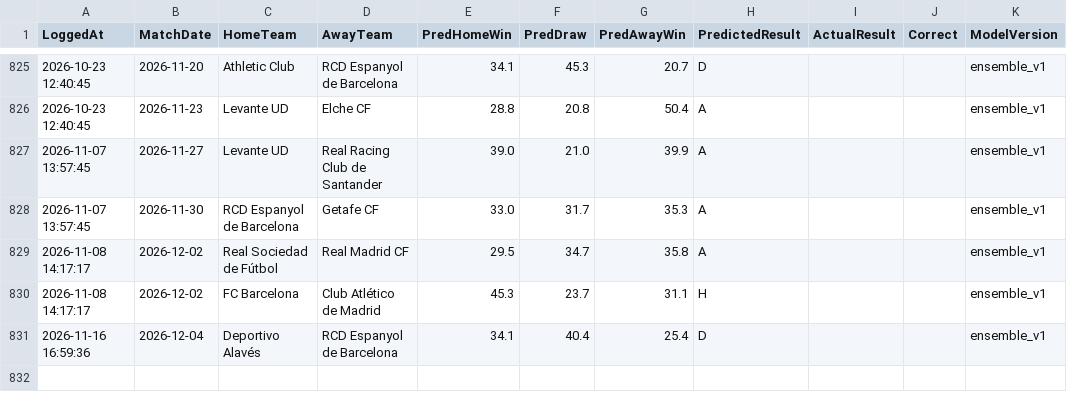
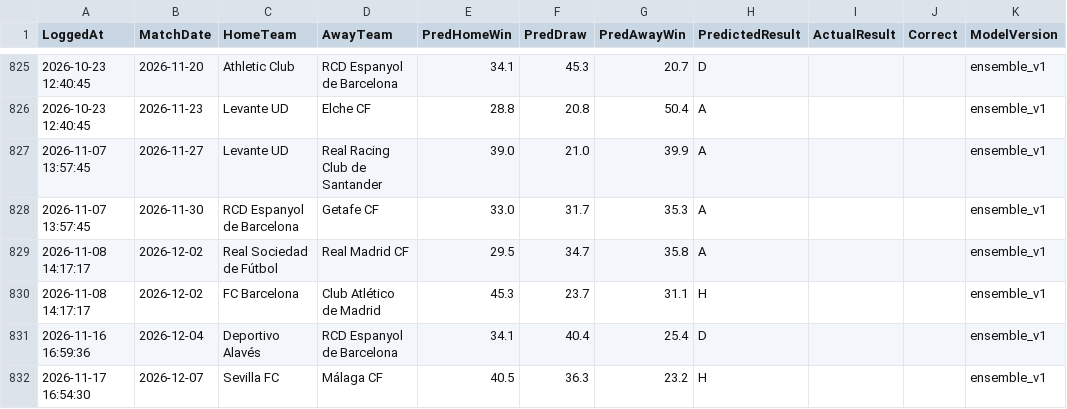
Before and after one commit to gmalbert/la-liga, a CSV file: data_files/predictions_log.csv, drawn as a sheet; only a part is shown, gaps mark what is left out; the diff names each change by its address in the sheet, - before the commit and + after, or states it on an @@ line.

```diff
--- a/data_files/predictions_log.csv
+++ b/data_files/predictions_log.csv
+row 832: 2026-11-17 16:54:30 | 2026-12-07 | Sevilla FC | Málaga CF | 40.5 | 36.3 | 23.2 | H |  |  | ensemble_v1
```
Also changed, not shown: data_files/raw/match_weather.csv, data_files/raw/odds.csv, 5 other files.
